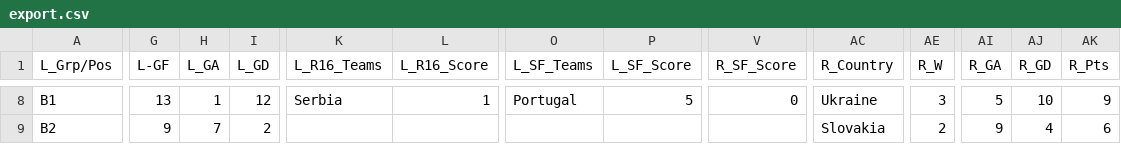
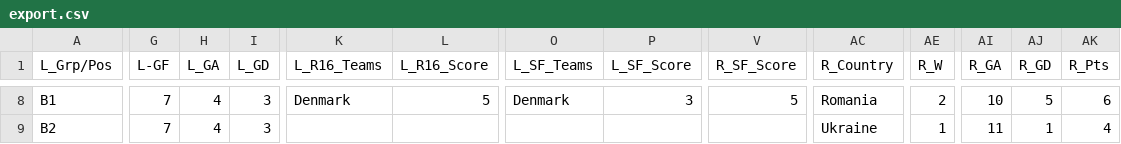
Before and after one commit to cezanekarki/Bootcamp-Tasks, a CSV file: Euro Cup task/export.csv, drawn as a sheet; only a part is shown, gaps mark what is left out; the diff covers the shown part only; the diff names each change by its address in the sheet, - before the commit and + after, or states it on an @@ line.

```diff
--- a/Euro Cup task/export.csv
+++ b/Euro Cup task/export.csv
-G8 (L-GF): 13
+G8 (L-GF): 7
-H8 (L_GA): 1
+H8 (L_GA): 4
-I8 (L_GD): 12
+I8 (L_GD): 3
-K8 (L_R16_Teams): Serbia
+K8 (L_R16_Teams): Denmark
-L8 (L_R16_Score): 1
+L8 (L_R16_Score): 5
-O8 (L_SF_Teams): Portugal
+O8 (L_SF_Teams): Denmark
-P8 (L_SF_Score): 5
+P8 (L_SF_Score): 3
-V8 (R_SF_Score): 0
+V8 (R_SF_Score): 5
-AC8 (R_Country): Ukraine
+AC8 (R_Country): Romania
-AE8 (R_W): 3
+AE8 (R_W): 2
-AI8 (R_GA): 5
+AI8 (R_GA): 10
-AJ8 (R_GD): 10
+AJ8 (R_GD): 5
-AK8 (R_Pts): 9
+AK8 (R_Pts): 6
-G9 (L-GF): 9
+G9 (L-GF): 7
-H9 (L_GA): 7
+H9 (L_GA): 4
-I9 (L_GD): 2
+I9 (L_GD): 3
-AC9 (R_Country): Slovakia
+AC9 (R_Country): Ukraine
-AE9 (R_W): 2
+AE9 (R_W): 1
-AI9 (R_GA): 9
+AI9 (R_GA): 11
-AJ9 (R_GD): 4
+AJ9 (R_GD): 1
-AK9 (R_Pts): 6
+AK9 (R_Pts): 4
```
Also changed, not shown: 4 added rows, 4 removed rows and 129 edited cells elsewhere in this file.
